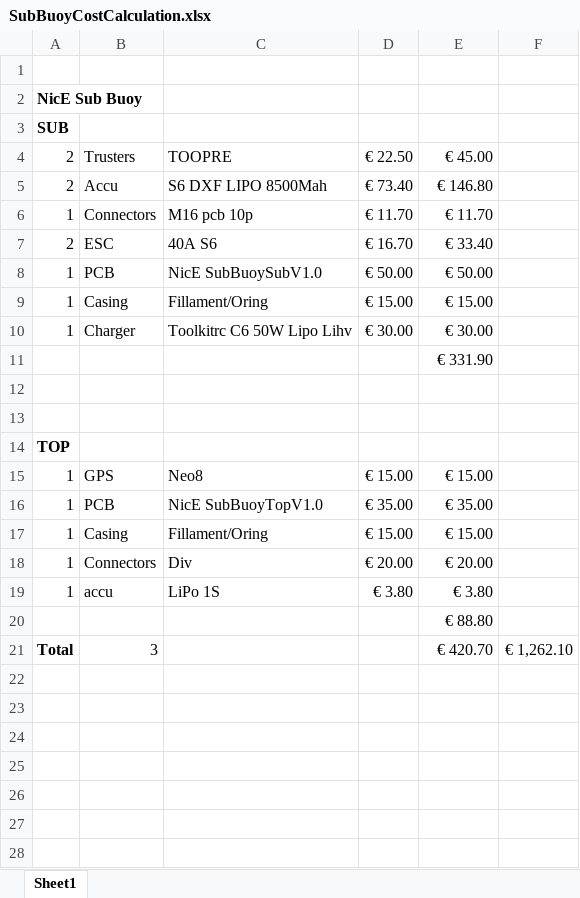
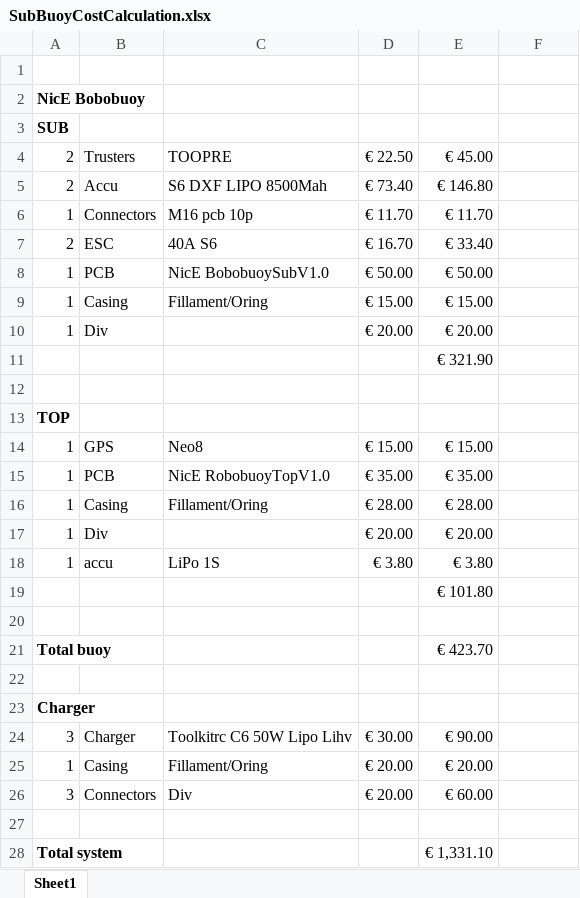
Before and after one commit to pnn69/NicE-Buoy, an Excel workbook: Doc/SubBuoyCostCalculation.xlsx, sheet Sheet1, drawn as a sheet; values as stored, in another font and other column widths than the file's, no borders; removed rows and columns are numbered as before the commit, all else as after; the diff names each change by its address in the sheet, - before the commit and + after, or states it on an @@ line.

```diff
--- a/Doc/SubBuoyCostCalculation.xlsx (sheet Sheet1)
+++ b/Doc/SubBuoyCostCalculation.xlsx (sheet Sheet1)
-A2: NicE Sub Buoy
+A2: NicE Bobobuoy
+A2:B2 merged
-C8: NicE SubBuoySubV1.0
+C8: NicE BobobuoySubV1.0
-row 10: 1 | Charger | Toolkitrc C6 50W Lipo Lihv | € 30.00 | € 30.00
+row 10: 1 | Div |  | € 20.00 | € 20.00
-E11: € 331.90
+E11: € 321.90
-row 12: (empty)
-C15: NicE SubBuoyTopV1.0
+C15: NicE RobobuoyTopV1.0
-D16: € 15.00
+D16: € 28.00
-E16: € 15.00
+E16: € 28.00
-B17: Connectors
+B17: Div
-C17: Div
+C17: (empty)
-E19: € 88.80
+E19: € 101.80
-row 20: Total | 3 |  |  | € 420.70 | € 1,262.10
+row 20: (empty)
+row 21: Total buoy |  |  |  | € 423.70
+row 22: (empty)
+row 23: Charger
+row 24: 3 | Charger | Toolkitrc C6 50W Lipo Lihv | € 30.00 | € 90.00
+row 25: 1 | Casing | Fillament/Oring | € 20.00 | € 20.00
+row 26: 3 | Connectors | Div | € 20.00 | € 60.00
+row 27: (empty)
+row 28: Total system |  |  |  | € 1,331.10
```
Also changed, not shown: formulas that keep their value, 1 other file.
